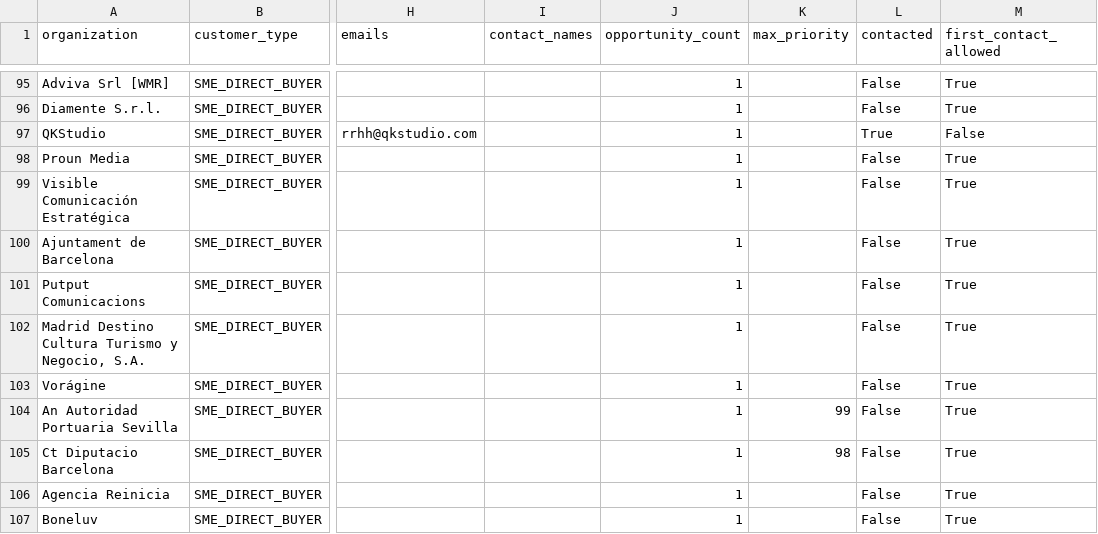
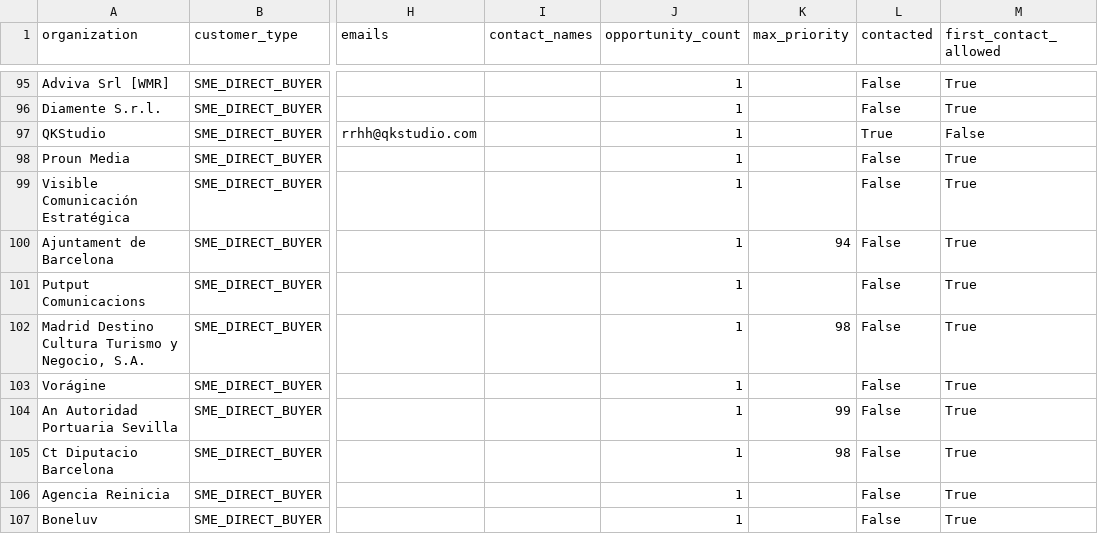
Before and after one commit to pinolissimo/vds-commercial-intelligence, a CSV file: api/v1/commercial-database.csv, drawn as a sheet; only a part is shown, gaps mark what is left out; the diff names each change by its address in the sheet, - before the commit and + after, or states it on an @@ line.

```diff
--- a/api/v1/commercial-database.csv
+++ b/api/v1/commercial-database.csv
-K100 (max_priority): (empty)
+K100 (max_priority): 94
-K102 (max_priority): (empty)
+K102 (max_priority): 98
```
Also changed, not shown: 10 other files.
